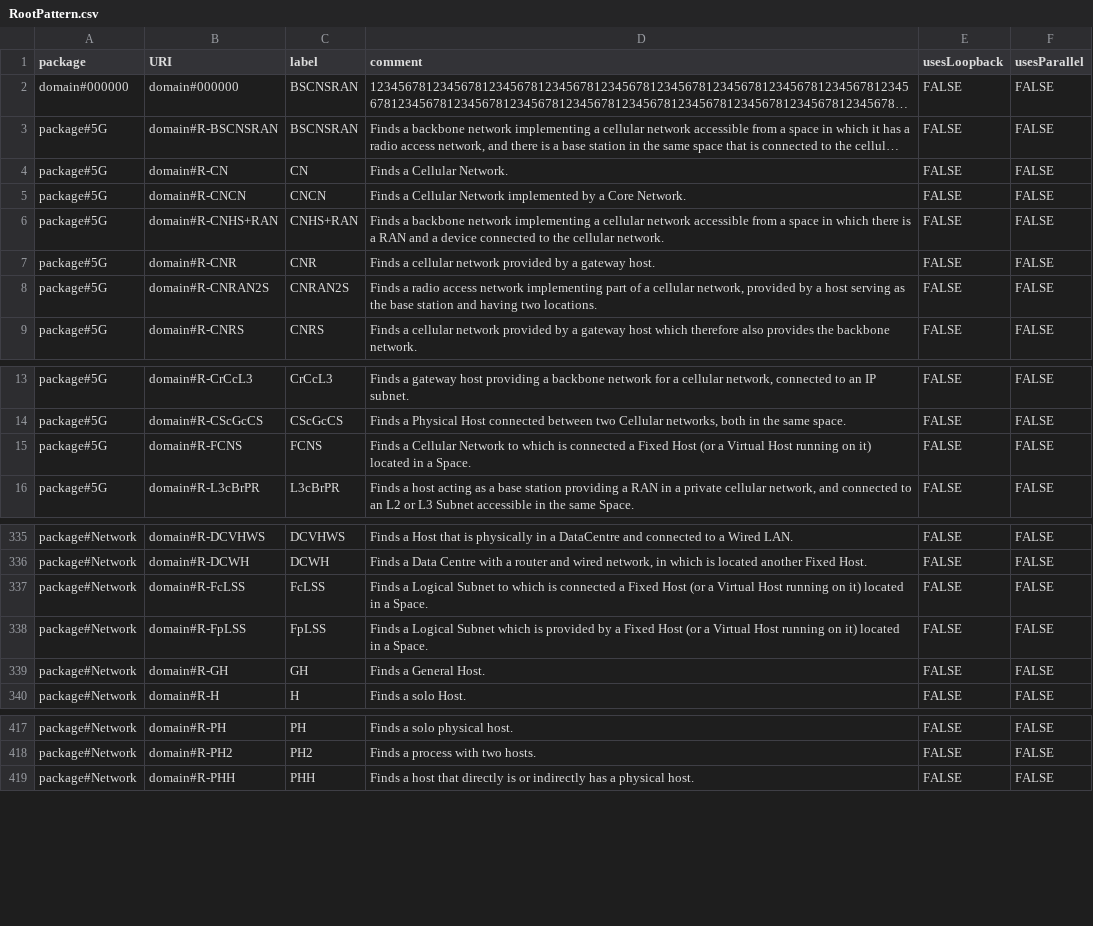
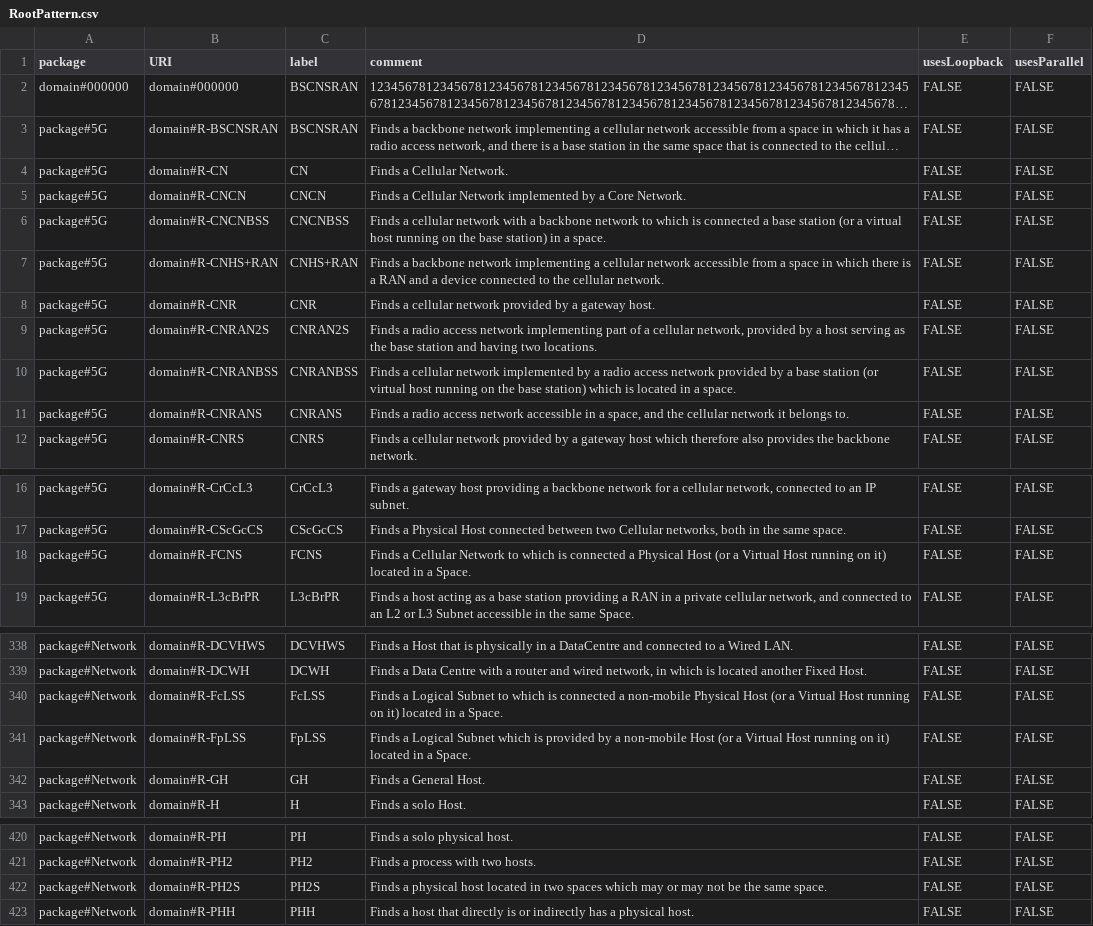
Before and after one commit to Spyderisk/domain-network, a CSV file: csv/RootPattern.csv, drawn as a sheet; only a part is shown, gaps mark what is left out; long unchanged cells end in ….

```diff
--- a/csv/RootPattern.csv
+++ b/csv/RootPattern.csv
@@ -5,2 +5,3 @@ package#5G,domain#R-CN,CN,Finds a Cellular Network.,FALSE,FALSE
 package#5G,domain#R-CNCN,CNCN,Finds a Cellular Network implemented by a Core Network.,FALSE,FALSE
+package#5G,domain#R-CNCNBSS,CNCNBSS,Finds a cellular network with a backbone network to which is connected a base station (or a virtual host running on the base station) in a space.,FALSE,FALSE
 package#5G,domain#R-CNHS+RAN,CNHS+RAN,Finds a backbone network implementing a cellular network accessible from a space in which there is a RAN and a device connected to the cellular network.,FALSE,FALSE
@@ -8,2 +9,4 @@ package#5G,domain#R-CNR,CNR,Finds a cellular network provided by a gateway host.
 package#5G,domain#R-CNRAN2S,CNRAN2S,"Finds a radio access network implementing part of a cellular network, provided by a host serving as the base station and having two locations.",FALSE,FALSE
+package#5G,domain#R-CNRANBSS,CNRANBSS,Finds a cellular network implemented by a radio access network provided by a base station (or virtual host running on the base station) which is located in a space.,FALSE,FALSE
+package#5G,domain#R-CNRANS,CNRANS,"Finds a radio access network accessible in a space, and the cellular network it belongs to.",FALSE,FALSE
 package#5G,domain#R-CNRS,CNRS,Finds a cellular network provided by a gateway host which therefore also provides the backbone network.,FALSE,FALSE
@@ -14,3 +17,3 @@ package#5G,domain#R-CrCcL3,CrCcL3,"Finds a gateway host providing a backbone net
 package#5G,domain#R-CScGcCS,CScGcCS,"Finds a Physical Host connected between two Cellular networks, both in the same space.",FALSE,FALSE
-package#5G,domain#R-FCNS,FCNS,Finds a Cellular Network to which is connected a Fixed Host (or a Virtual Host running on it) located in a Space.,FALSE,FALSE
+package#5G,domain#R-FCNS,FCNS,Finds a Cellular Network to which is connected a Physical Host (or a Virtual Host running on it) located in a Space.,FALSE,FALSE
 package#5G,domain#R-L3cBrPR,L3cBrPR,"Finds a host acting as a base station providing a RAN in a private cellular network, and connected to an L2 or L3 Subnet accessible in the same Space.",FALSE,FALSE
@@ -336,4 +339,4 @@ package#Network,domain#R-DCVHWS,DCVHWS,Finds a Host that is physically in a Data
 package#Network,domain#R-DCWH,DCWH,"Finds a Data Centre with a router and wired network, in which is located another Fixed Host.",FALSE,FALSE
-package#Network,domain#R-FcLSS,FcLSS,Finds a Logical Subnet to which is connected a Fixed Host (or a Virtual Host running on it) located in a Space.,FALSE,FALSE
-package#Network,domain#R-FpLSS,FpLSS,Finds a Logical Subnet which is provided by a Fixed Host (or a Virtual Host running on it) located in a Space.,FALSE,FALSE
+package#Network,domain#R-FcLSS,FcLSS,Finds a Logical Subnet to which is connected a non-mobile Physical Host (or a Virtual Host running on it) located in a Space.,FALSE,FALSE
+package#Network,domain#R-FpLSS,FpLSS,Finds a Logical Subnet which is provided by a non-mobile Host (or a Virtual Host running on it) located in a Space.,FALSE,FALSE
 package#Network,domain#R-GH,GH,Finds a General Host.,FALSE,FALSE
@@ -418,2 +421,3 @@ package#Network,domain#R-PH,PH,Finds a solo physical host.,FALSE,FALSE
 package#Network,domain#R-PH2,PH2,Finds a process with two hosts.,FALSE,FALSE
+package#Network,domain#R-PH2S,PH2S,Finds a physical host located in two spaces which may or may not be the same space.,FALSE,FALSE
 package#Network,domain#R-PHH,PHH,Finds a host that directly is or indirectly has a physical host.,FALSE,FALSE
```
Also changed, not shown: csv/ConstructionPattern.csv, csv/MatchingPattern.csv, 14 other files.
